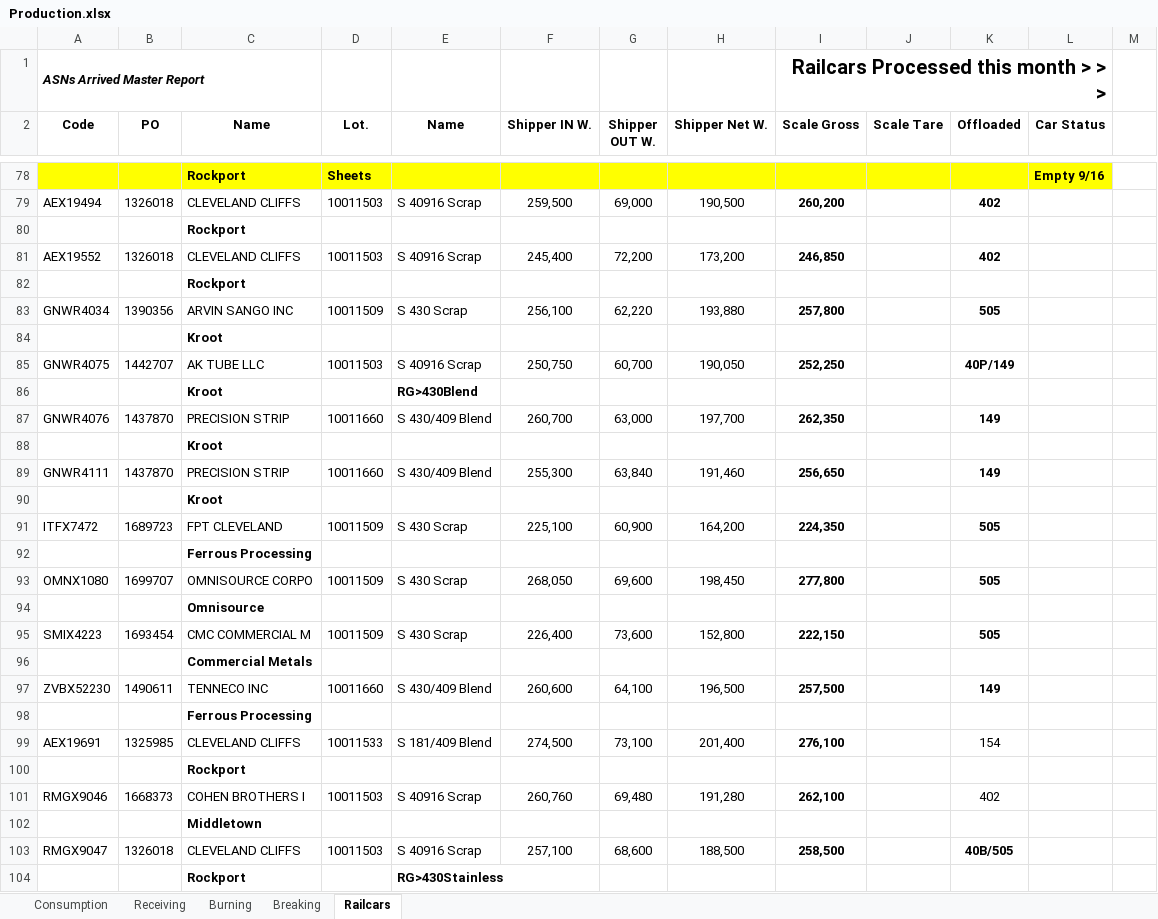
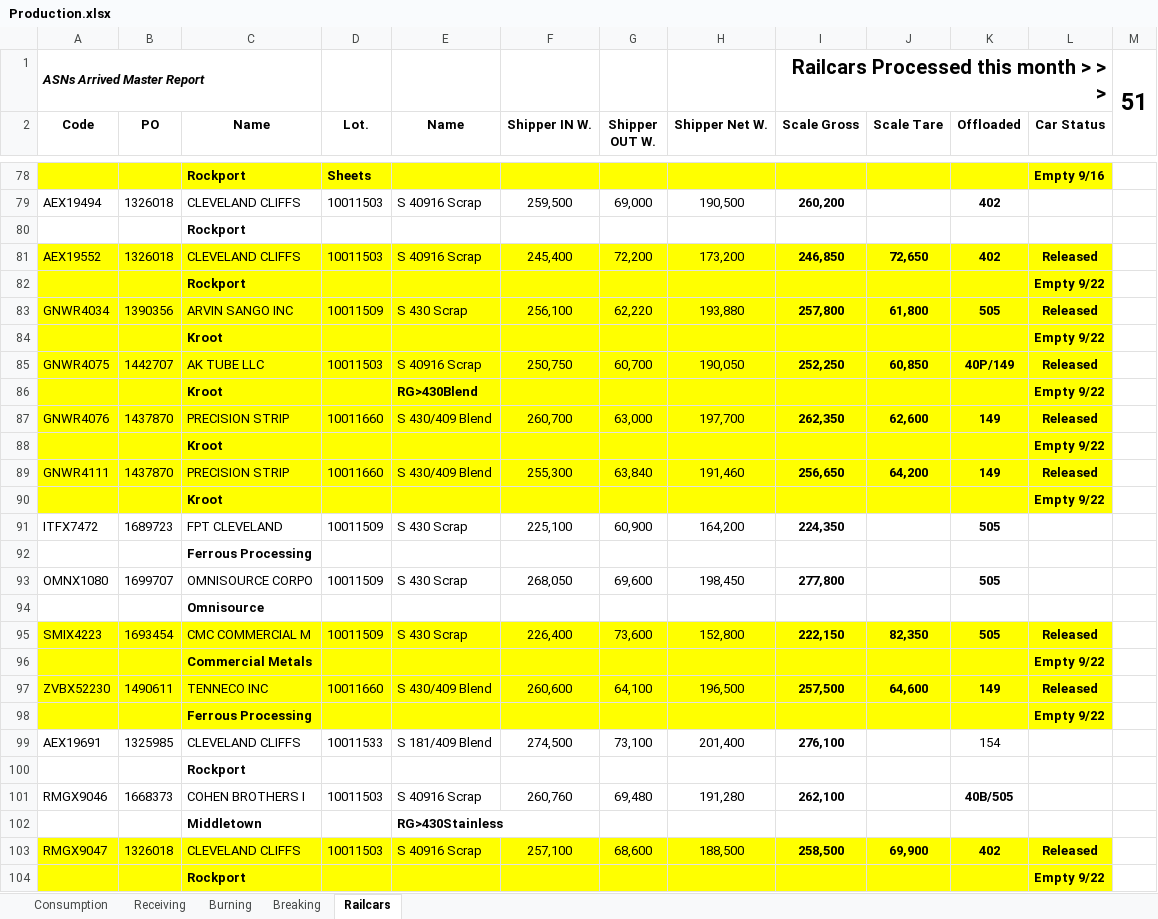
Before and after one commit to Harsco36Map/Yardmap, an Excel workbook: Production.xlsx, sheet Railcars, drawn as a sheet; only a part is shown, gaps mark what is left out; values as stored, in another font and other column widths than the file's, no borders; removed rows and columns are numbered as before the commit, all else as after; the diff names each change by its address in the sheet, - before the commit and + after, or states it on an @@ line.

Commit message:
Add files via upload

```diff
--- a/Production.xlsx (sheet Railcars)
+++ b/Production.xlsx (sheet Railcars)
-M1: (empty)
+M1: 51
+M1:M2 merged
-A81:L90 fill: none
+A81:L90 fill: #FFFF00
-J81 (Scale Tare): (empty)
+J81 (Scale Tare): 72,650
-L81 (Car Status): (empty)
+L81 (Car Status): Released
-L82 (Car Status): (empty)
+L82 (Car Status): Empty 9/22
-J83 (Scale Tare): (empty)
+J83 (Scale Tare): 61,800
-L83 (Car Status): (empty)
+L83 (Car Status): Released
-L84 (Car Status): (empty)
+L84 (Car Status): Empty 9/22
-J85 (Scale Tare): (empty)
+J85 (Scale Tare): 60,850
-L85 (Car Status): (empty)
+L85 (Car Status): Released
-L86 (Car Status): (empty)
+L86 (Car Status): Empty 9/22
-J87 (Scale Tare): (empty)
+J87 (Scale Tare): 62,600
-L87 (Car Status): (empty)
+L87 (Car Status): Released
-L88 (Car Status): (empty)
+L88 (Car Status): Empty 9/22
-J89 (Scale Tare): (empty)
+J89 (Scale Tare): 64,200
-L89 (Car Status): (empty)
+L89 (Car Status): Released
-L90 (Car Status): (empty)
+L90 (Car Status): Empty 9/22
-A95:L98 fill: none
+A95:L98 fill: #FFFF00
-J95 (Scale Tare): (empty)
+J95 (Scale Tare): 82,350
-L95 (Car Status): (empty)
+L95 (Car Status): Released
-L96 (Car Status): (empty)
+L96 (Car Status): Empty 9/22
-J97 (Scale Tare): (empty)
+J97 (Scale Tare): 64,600
-L97 (Car Status): (empty)
+L97 (Car Status): Released
-L98 (Car Status): (empty)
+L98 (Car Status): Empty 9/22
-K101 (Offloaded): 402
+K101 (Offloaded): 40B/505
-K101 bold: off
+K101 bold: on
-E102 (Name): (empty)
+E102 (Name): RG>430Stainless
-A103:L103 fill: none
+A103:L103 fill: #FFFF00
-J103 (Scale Tare): (empty)
+J103 (Scale Tare): 69,900
-K103 (Offloaded): 40B/505
+K103 (Offloaded): 402
-L103 (Car Status): (empty)
+L103 (Car Status): Released
-row 104:  |  | Rockport |  | RG>430Stainless
+row 104:  |  | Rockport |  |  |  |  |  |  |  |  | Empty 9/22
```
